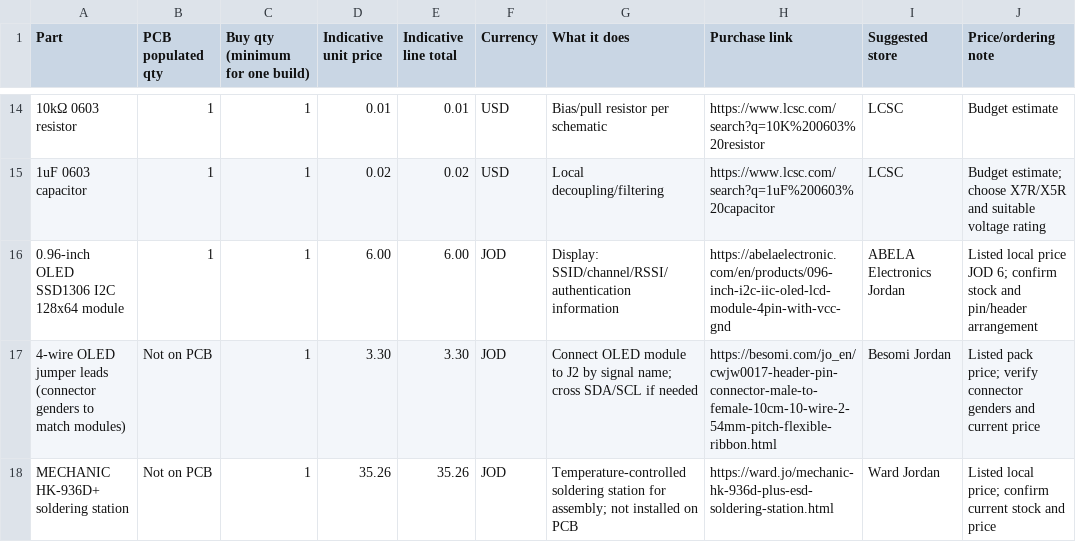
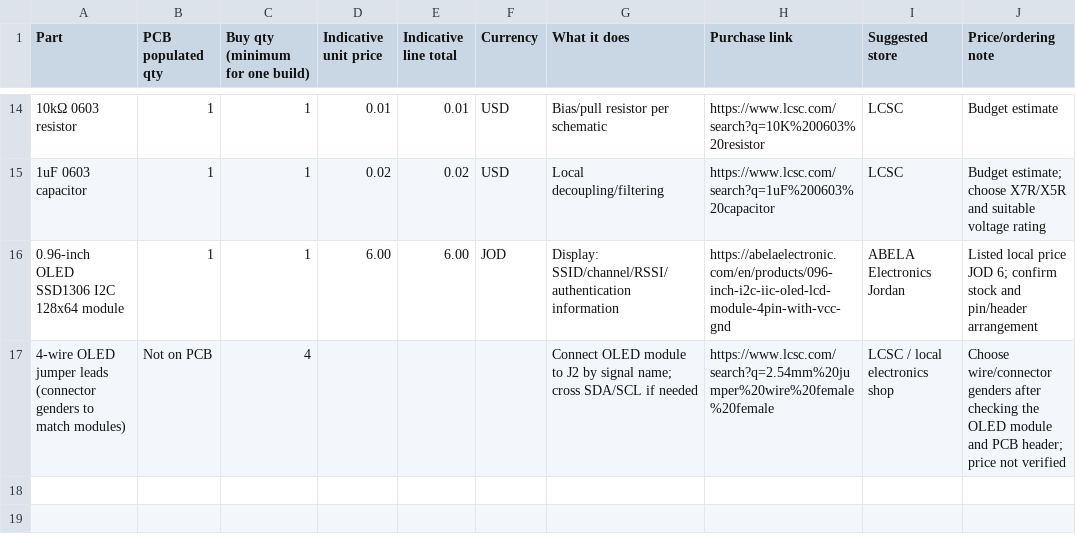
Before and after one commit to Glitch953/AIRGUARD, a CSV file: hardware/bom/PURCHASE_BOM_AIRGUARD.csv, drawn as a sheet; only a part is shown, gaps mark what is left out; the diff names each change by its address in the sheet, - before the commit and + after, or states it on an @@ line.

```diff
--- a/hardware/bom/PURCHASE_BOM_AIRGUARD.csv
+++ b/hardware/bom/PURCHASE_BOM_AIRGUARD.csv
-C17 (Buy qty (minimum for one build)): 1
+C17 (Buy qty (minimum for one build)): 4
-D17 (Indicative unit price): 3.30
+D17 (Indicative unit price): (empty)
-E17 (Indicative line total): 3.30
+E17 (Indicative line total): (empty)
-F17 (Currency): JOD
+F17 (Currency): (empty)
-H17 (Purchase link): https://besomi.com/jo_en/cwjw0017-header-pin-connector-male-to-female-10cm-10-wire-2-54mm-pitch-flexible-ribbon.html
+H17 (Purchase link): https://www.lcsc.com/search?q=2.54mm%20jumper%20wire%20female%20female
-I17 (Suggested store): Besomi Jordan
+I17 (Suggested store): LCSC / local electronics shop
-J17 (Price/ordering note): Listed pack price; verify connector genders and current price
+J17 (Price/ordering note): Choose wire/connector genders after checking the OLED module and PCB header; price not verified
-row 18: MECHANIC HK-936D+ soldering station | Not on PCB | 1 | 35.26 | 35.26 | JOD | Temperature-controlled soldering station for assembly; not installed on PCB | https://ward.jo/mechanic-hk-936d-plus-esd-soldering-station.html | Ward Jordan | Listed local price; confirm current stock and price
```
